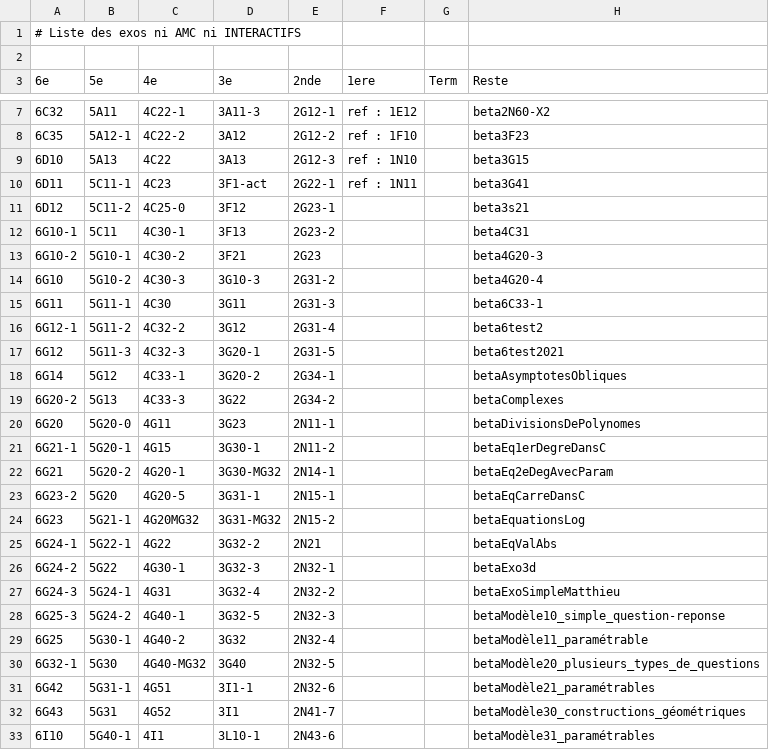
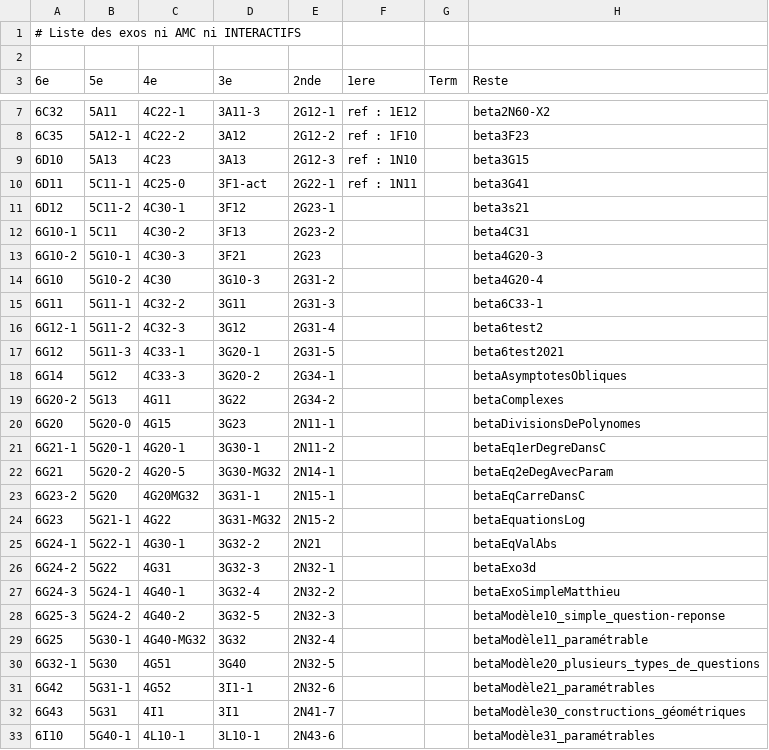
Before and after one commit to mathalea/mathalea, a CSV file: src/csv/exosNonAmcNonInteractifs.csv, drawn as a sheet; only a part is shown, gaps mark what is left out; the diff covers the shown part only.

```diff
--- a/src/csv/exosNonAmcNonInteractifs.csv
+++ b/src/csv/exosNonAmcNonInteractifs.csv
@@ -8,26 +8,26 @@
 6C35,5A12-1,4C22-2,3A12,2G12-2,ref : 1F10,,beta3F23
-6D10,5A13,4C22,3A13,2G12-3,ref : 1N10,,beta3G15
-6D11,5C11-1,4C23,3F1-act,2G22-1,ref : 1N11,,beta3G41
-6D12,5C11-2,4C25-0,3F12,2G23-1,,,beta3s21
-6G10-1,5C11,4C30-1,3F13,2G23-2,,,beta4C31
-6G10-2,5G10-1,4C30-2,3F21,2G23,,,beta4G20-3
-6G10,5G10-2,4C30-3,3G10-3,2G31-2,,,beta4G20-4
-6G11,5G11-1,4C30,3G11,2G31-3,,,beta6C33-1
-6G12-1,5G11-2,4C32-2,3G12,2G31-4,,,beta6test2
-6G12,5G11-3,4C32-3,3G20-1,2G31-5,,,beta6test2021
-6G14,5G12,4C33-1,3G20-2,2G34-1,,,betaAsymptotesObliques
-6G20-2,5G13,4C33-3,3G22,2G34-2,,,betaComplexes
-6G20,5G20-0,4G11,3G23,2N11-1,,,betaDivisionsDePolynomes
-6G21-1,5G20-1,4G15,3G30-1,2N11-2,,,betaEq1erDegreDansC
-6G21,5G20-2,4G20-1,3G30-MG32,2N14-1,,,betaEq2eDegAvecParam
-6G23-2,5G20,4G20-5,3G31-1,2N15-1,,,betaEqCarreDansC
-6G23,5G21-1,4G20MG32,3G31-MG32,2N15-2,,,betaEquationsLog
-6G24-1,5G22-1,4G22,3G32-2,2N21,,,betaEqValAbs
-6G24-2,5G22,4G30-1,3G32-3,2N32-1,,,betaExo3d
-6G24-3,5G24-1,4G31,3G32-4,2N32-2,,,betaExoSimpleMatthieu
-6G25-3,5G24-2,4G40-1,3G32-5,2N32-3,,,betaModèle10_simple_question-reponse
-6G25,5G30-1,4G40-2,3G32,2N32-4,,,betaModèle11_paramétrable
-6G32-1,5G30,4G40-MG32,3G40,2N32-5,,,betaModèle20_plusieurs_types_de_questions
-6G42,5G31-1,4G51,3I1-1,2N32-6,,,betaModèle21_paramétrables
-6G43,5G31,4G52,3I1,2N41-7,,,betaModèle30_constructions_géométriques
-6I10,5G40-1,4I1,3L10-1,2N43-6,,,betaModèle31_paramétrables
+6D10,5A13,4C23,3A13,2G12-3,ref : 1N10,,beta3G15
+6D11,5C11-1,4C25-0,3F1-act,2G22-1,ref : 1N11,,beta3G41
+6D12,5C11-2,4C30-1,3F12,2G23-1,,,beta3s21
+6G10-1,5C11,4C30-2,3F13,2G23-2,,,beta4C31
+6G10-2,5G10-1,4C30-3,3F21,2G23,,,beta4G20-3
+6G10,5G10-2,4C30,3G10-3,2G31-2,,,beta4G20-4
+6G11,5G11-1,4C32-2,3G11,2G31-3,,,beta6C33-1
+6G12-1,5G11-2,4C32-3,3G12,2G31-4,,,beta6test2
+6G12,5G11-3,4C33-1,3G20-1,2G31-5,,,beta6test2021
+6G14,5G12,4C33-3,3G20-2,2G34-1,,,betaAsymptotesObliques
+6G20-2,5G13,4G11,3G22,2G34-2,,,betaComplexes
+6G20,5G20-0,4G15,3G23,2N11-1,,,betaDivisionsDePolynomes
+6G21-1,5G20-1,4G20-1,3G30-1,2N11-2,,,betaEq1erDegreDansC
+6G21,5G20-2,4G20-5,3G30-MG32,2N14-1,,,betaEq2eDegAvecParam
+6G23-2,5G20,4G20MG32,3G31-1,2N15-1,,,betaEqCarreDansC
+6G23,5G21-1,4G22,3G31-MG32,2N15-2,,,betaEquationsLog
+6G24-1,5G22-1,4G30-1,3G32-2,2N21,,,betaEqValAbs
+6G24-2,5G22,4G31,3G32-3,2N32-1,,,betaExo3d
+6G24-3,5G24-1,4G40-1,3G32-4,2N32-2,,,betaExoSimpleMatthieu
+6G25-3,5G24-2,4G40-2,3G32-5,2N32-3,,,betaModèle10_simple_question-reponse
+6G25,5G30-1,4G40-MG32,3G32,2N32-4,,,betaModèle11_paramétrable
+6G32-1,5G30,4G51,3G40,2N32-5,,,betaModèle20_plusieurs_types_de_questions
+6G42,5G31-1,4G52,3I1-1,2N32-6,,,betaModèle21_paramétrables
+6G43,5G31,4I1,3I1,2N41-7,,,betaModèle30_constructions_géométriques
+6I10,5G40-1,4L10-1,3L10-1,2N43-6,,,betaModèle31_paramétrables
```
Also changed, not shown: 16 edited cells elsewhere in this file, 4 other files.
